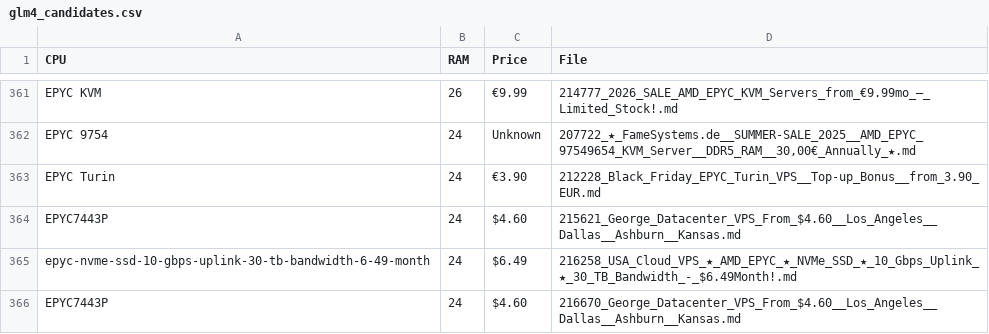
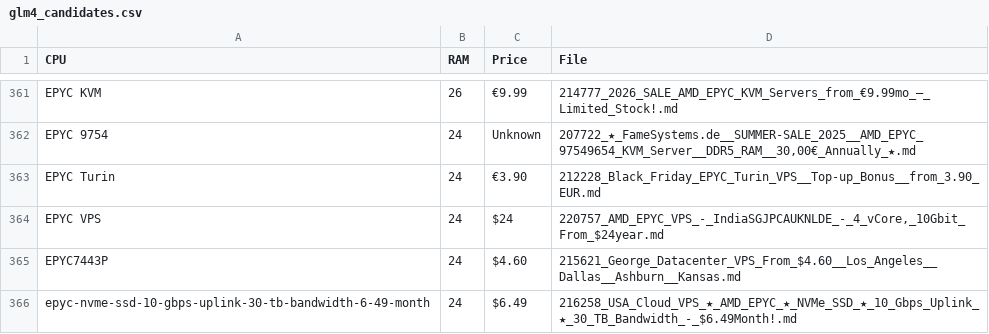
Before and after one commit to bojak83318/server-signal-archive, a CSV file: glm4_candidates.csv, drawn as a sheet; only a part is shown, gaps mark what is left out; the shorter side is filled out with more unchanged rows; the diff names each change by its address in the sheet, - before the commit and + after, or states it on an @@ line.

```diff
--- a/glm4_candidates.csv
+++ b/glm4_candidates.csv
+row 364: EPYC VPS | 24 | $24 | 220757_AMD_EPYC_VPS_-_IndiaSGJPCAUKNLDE_-_4_vCore,_10Gbit_From_$24year.md
```
Also changed, not shown: 1 other file.
